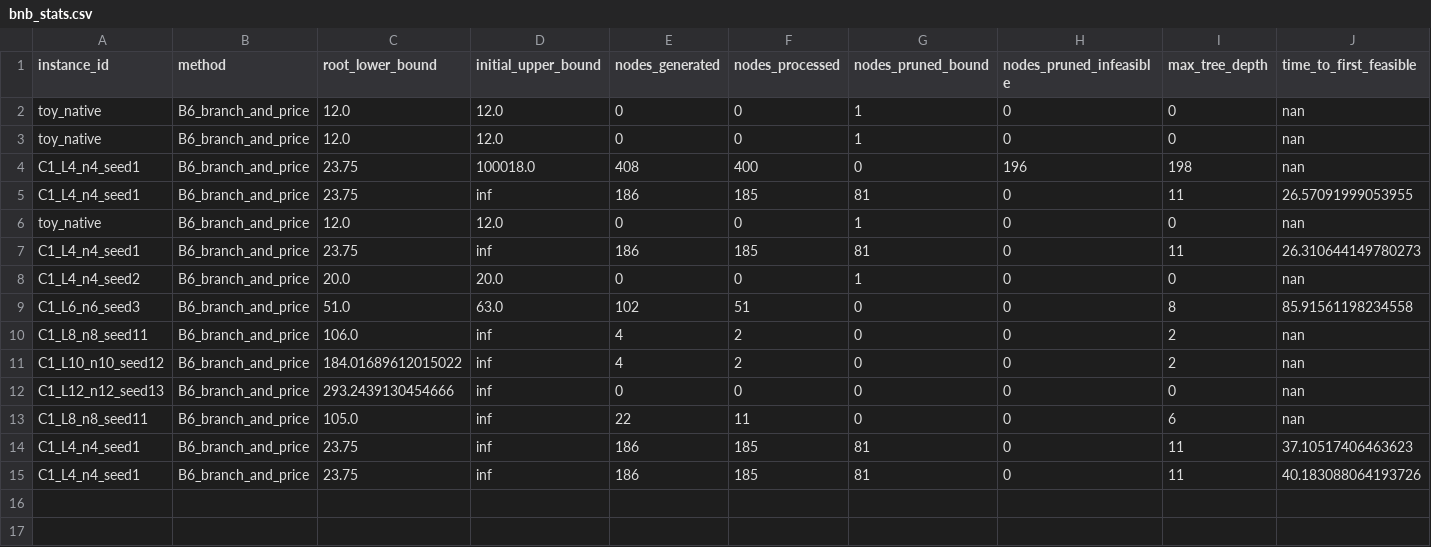
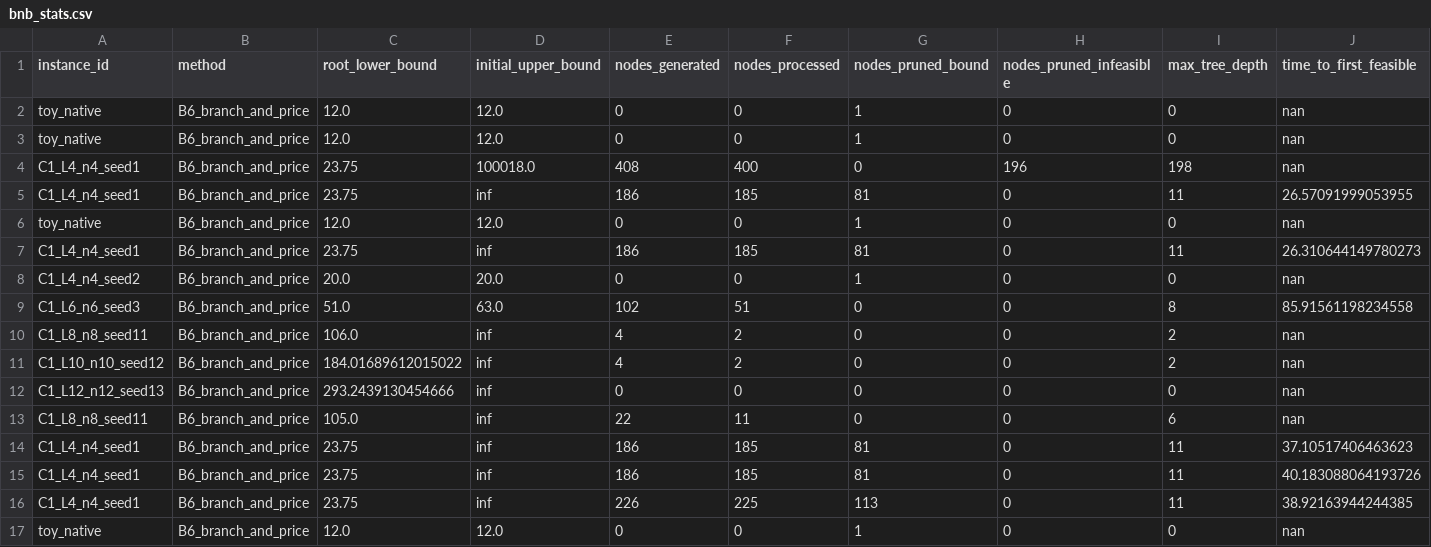
Before and after one commit to asu-trans-ai-lab/railway-timetabling-lab, a CSV file: benchmark_lab/results/bnb_stats.csv, drawn as a sheet; only a part is shown; rows hold the shown columns only; the diff names each change by its address in the sheet, - before the commit and + after, or states it on an @@ line.

```diff
--- a/benchmark_lab/results/bnb_stats.csv
+++ b/benchmark_lab/results/bnb_stats.csv
+row 16: C1_L4_n4_seed1 | B6_branch_and_price | 23.75 | inf | 226 | 225 | 113 | 0 | 11 | 38.92163944244385
+row 17: toy_native | B6_branch_and_price | 12.0 | 12.0 | 0 | 0 | 1 | 0 | 0 | nan
```
Also changed, not shown: benchmark_lab/results/gate1_records.csv, 3 other files.
